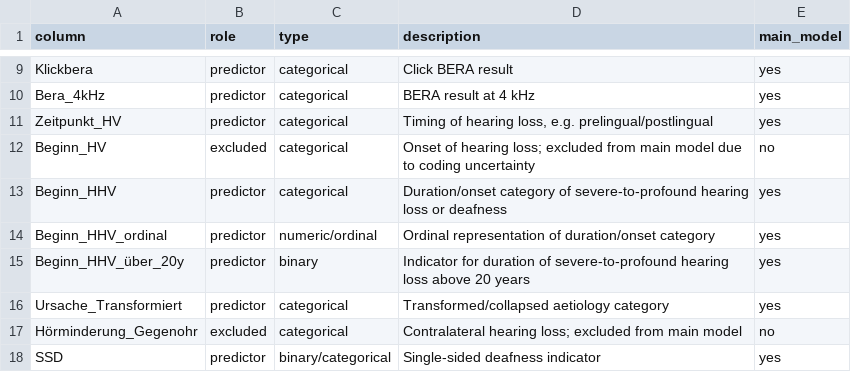
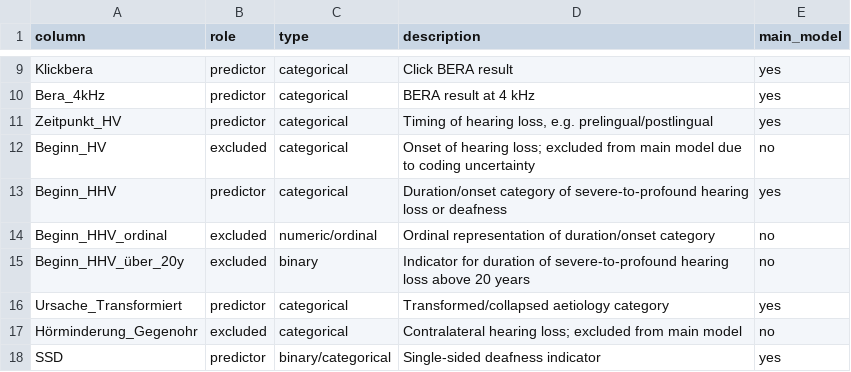
Before and after one commit to aix-group/ci-speech-outcome-prediction, a CSV file: data/data_schema.csv, drawn as a sheet; only a part is shown, gaps mark what is left out.

Commit message:
Exclude redundant predictors

```diff
--- a/data/data_schema.csv
+++ b/data/data_schema.csv
@@ -13,4 +13,4 @@ Beginn_HV,excluded,categorical,Onset of hearing loss; excluded from main model d
 Beginn_HHV,predictor,categorical,Duration/onset category of severe-to-profound hearing loss or deafness,yes
-Beginn_HHV_ordinal,predictor,numeric/ordinal,Ordinal representation of duration/onset category,yes
-Beginn_HHV_über_20y,predictor,binary,Indicator for duration of severe-to-profound hearing loss above 20 years,yes
+Beginn_HHV_ordinal,excluded,numeric/ordinal,Ordinal representation of duration/onset category,no
+Beginn_HHV_über_20y,excluded,binary,Indicator for duration of severe-to-profound hearing loss above 20 years,no
 Ursache_Transformiert,predictor,categorical,Transformed/collapsed aetiology category,yes
```
Also changed, not shown: 2 other files.
